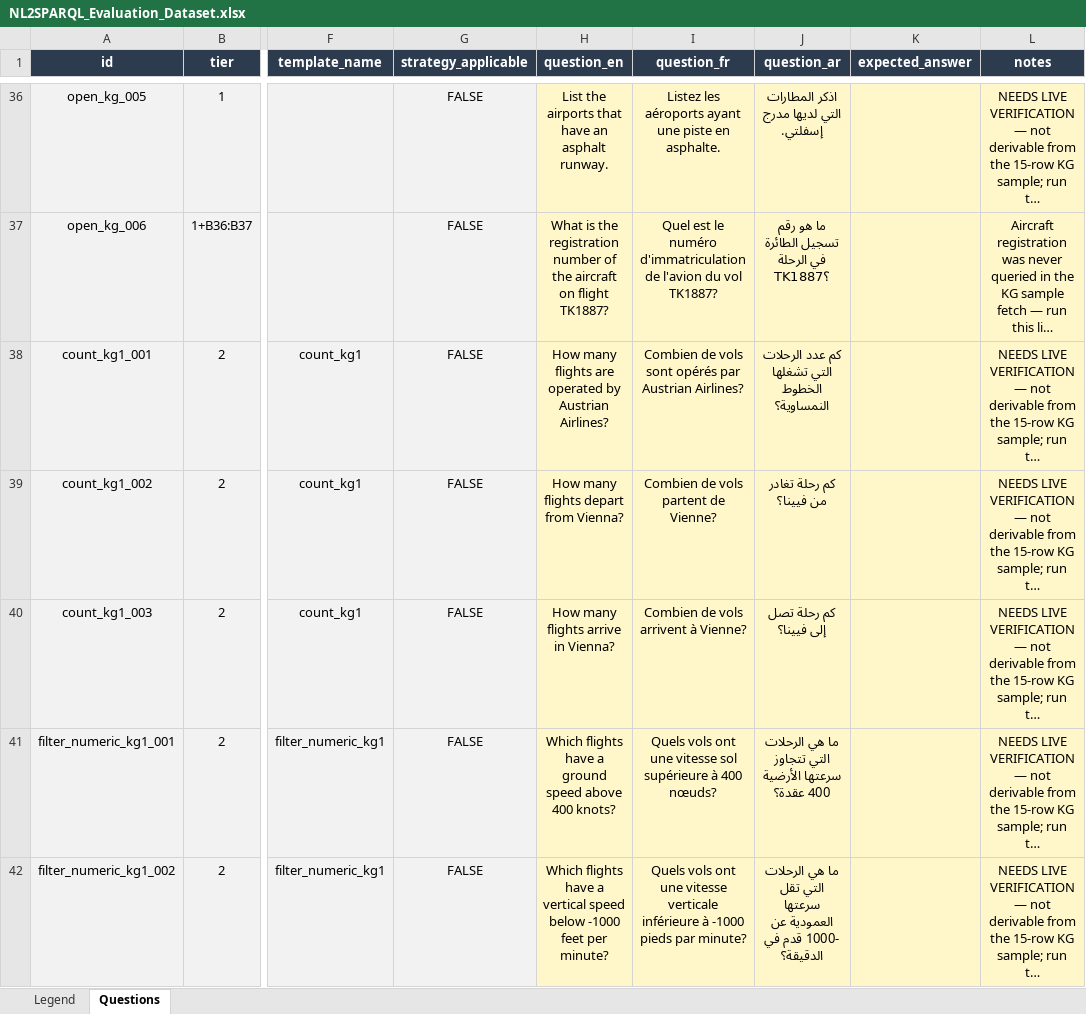
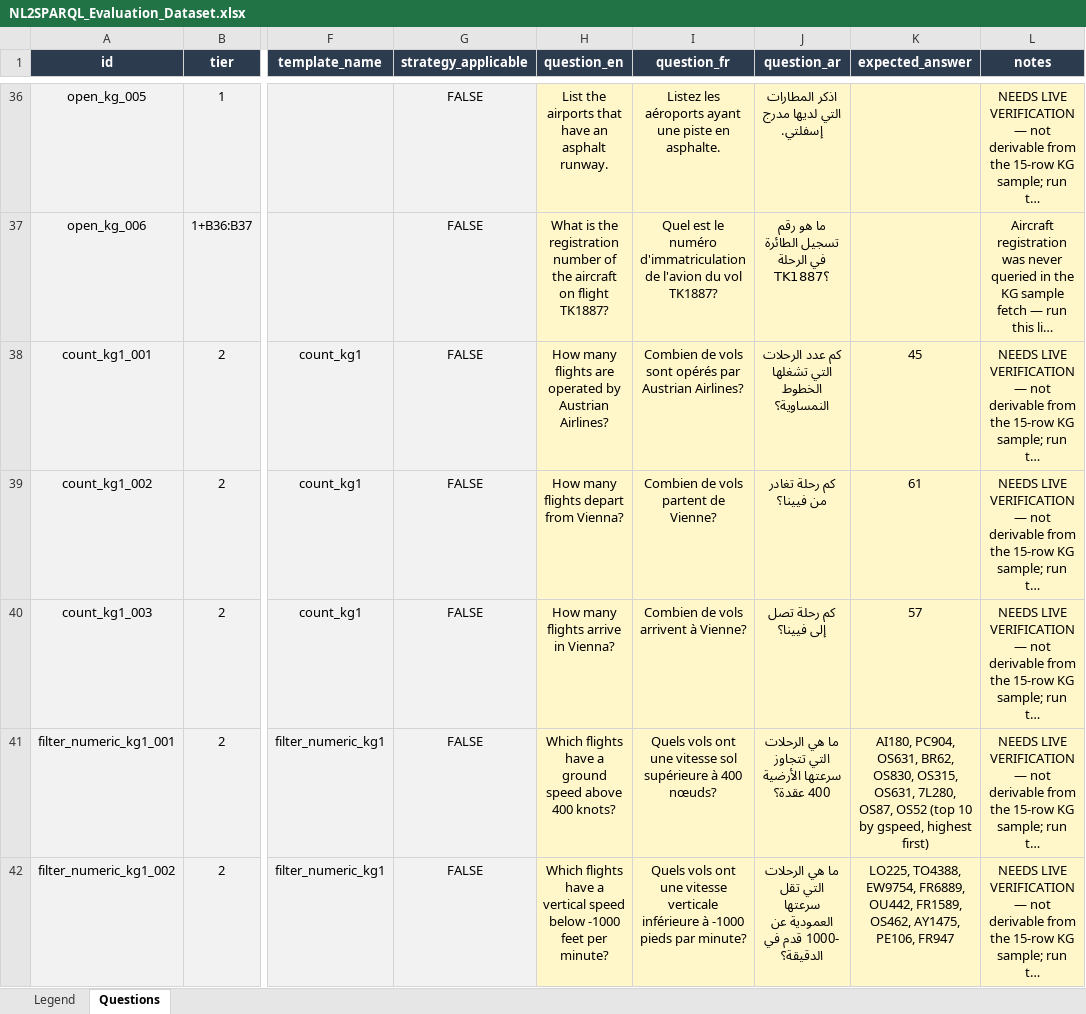
Before and after one commit to nahla1967/NL2SPARQL, an Excel workbook: NL2SPARQL_Evaluation_Dataset.xlsx, sheet Questions, drawn as a sheet; only a part is shown, gaps mark what is left out; long unchanged cells end in …; values as stored, in another font and other column widths than the file's, no borders; the diff covers the shown part only; the diff names each change by its address in the sheet, - before the commit and + after, or states it on an @@ line.

```diff
--- a/NL2SPARQL_Evaluation_Dataset.xlsx (sheet Questions)
+++ b/NL2SPARQL_Evaluation_Dataset.xlsx (sheet Questions)
-K38 (expected_answer): (empty)
+K38 (expected_answer): 45
-K39 (expected_answer): (empty)
+K39 (expected_answer): 61
-K40 (expected_answer): (empty)
+K40 (expected_answer): 57
-K41 (expected_answer): (empty)
+K41 (expected_answer): AI180, PC904, OS631, BR62, OS830, OS315, OS631, 7L280, OS87, OS52 (top 10 by gspeed, highest first)
-K42 (expected_answer): (empty)
+K42 (expected_answer): LO225, TO4388, EW9754, FR6889, OU442, FR1589, OS462, AY1475, PE106, FR947
```
Also changed, not shown: 12 edited cells elsewhere in this sheet, 1 other file.
